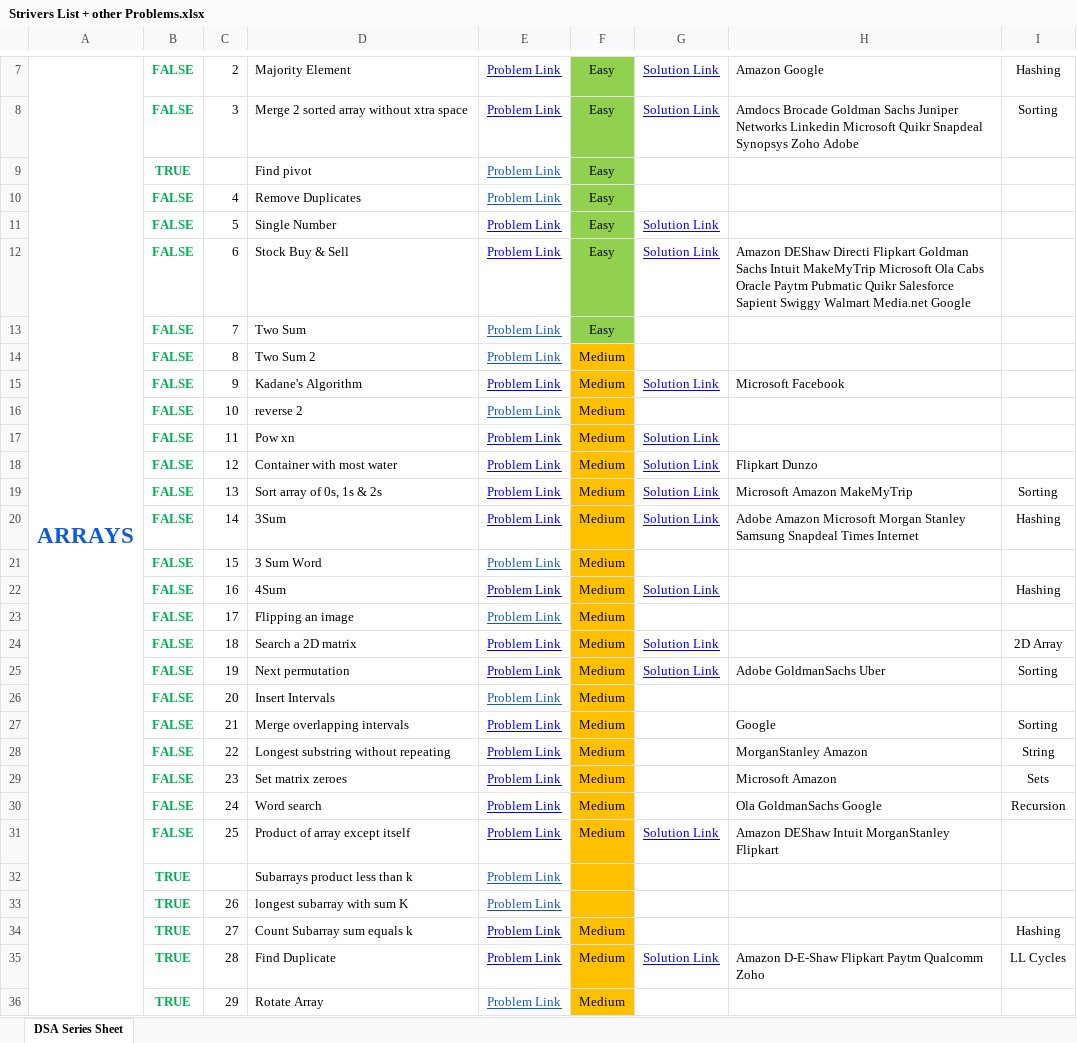
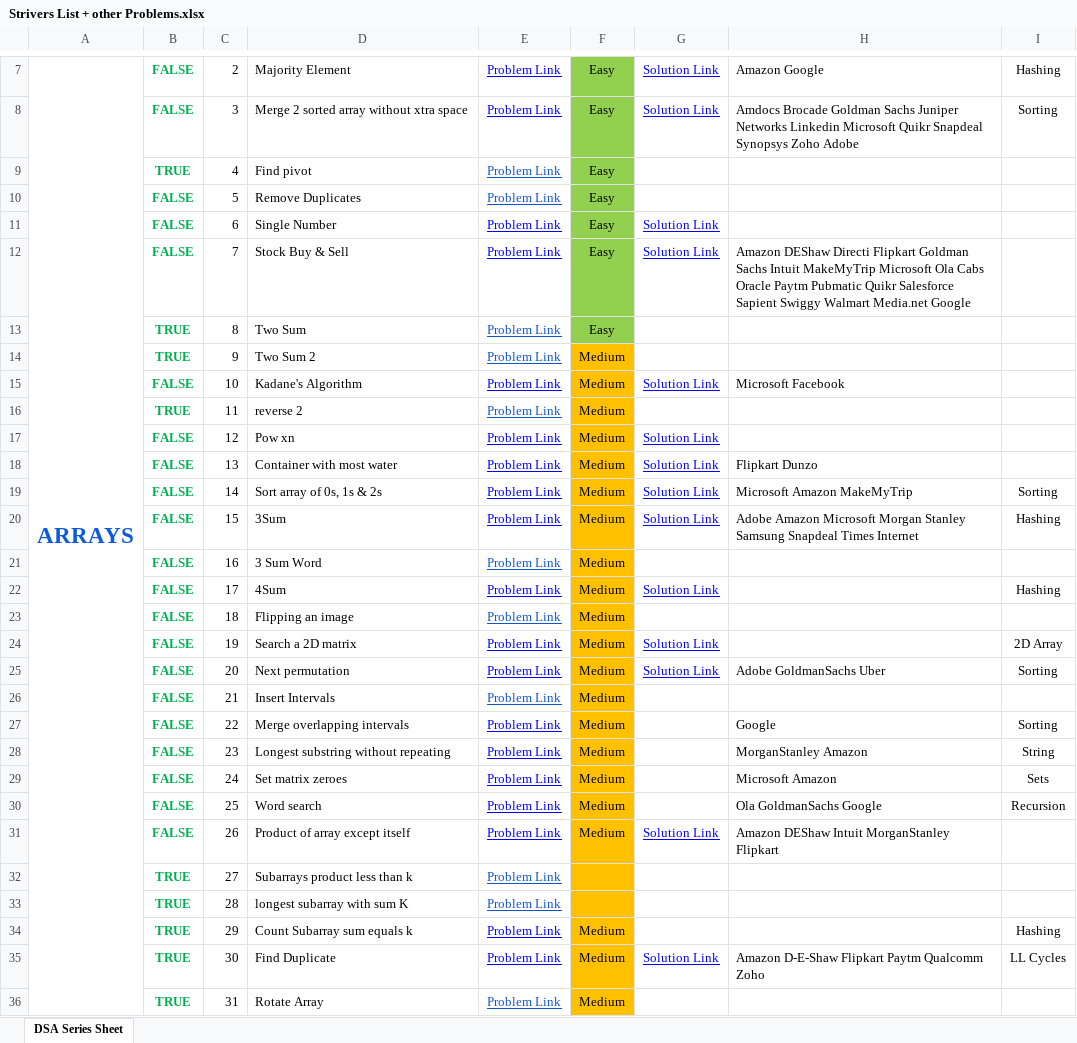
Before and after one commit to saaim12/DSA-Python, an Excel workbook: Strivers List + other Problems.xlsx, sheet DSA Series Sheet, drawn as a sheet; only a part is shown, gaps mark what is left out; values as stored, in another font and other column widths than the file's, no borders; the diff covers the shown part only; the diff names each change by its address in the sheet, - before the commit and + after, or states it on an @@ line.

```diff
--- a/Strivers List + other Problems.xlsx (sheet DSA Series Sheet)
+++ b/Strivers List + other Problems.xlsx (sheet DSA Series Sheet)
-C9: (empty)
+C9: 4
-C10: 4
+C10: 5
-C11: 5
+C11: 6
-C12: 6
+C12: 7
-B13:B14: FALSE
+B13:B14: TRUE
-C13: 7
+C13: 8
-C14: 8
+C14: 9
-C15: 9
+C15: 10
-B16: FALSE
+B16: TRUE
-C16: 10
+C16: 11
-C17: 11
+C17: 12
-C18: 12
+C18: 13
-C19: 13
+C19: 14
-C20: 14
+C20: 15
-C21: 15
+C21: 16
-C22: 16
+C22: 17
-C23: 17
+C23: 18
-C24: 18
+C24: 19
-C25: 19
+C25: 20
-C26: 20
+C26: 21
-C27: 21
+C27: 22
-C28: 22
+C28: 23
-C29: 23
+C29: 24
-C30: 24
+C30: 25
-C31: 25
+C31: 26
-C32: (empty)
+C32: 27
-C33: 26
+C33: 28
-C34: 27
+C34: 29
-C35: 28
+C35: 30
-C36: 29
+C36: 31
```
Also changed, not shown: 1 added row and 6 edited cells elsewhere in this sheet, 5 other files.
